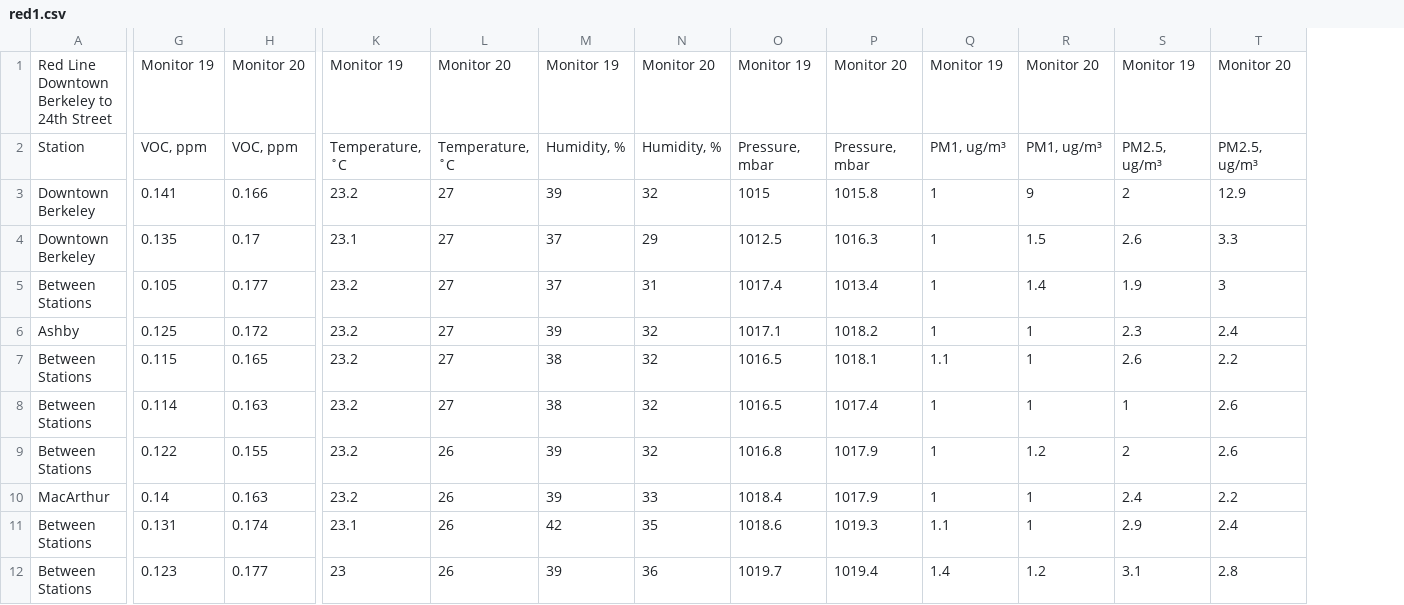
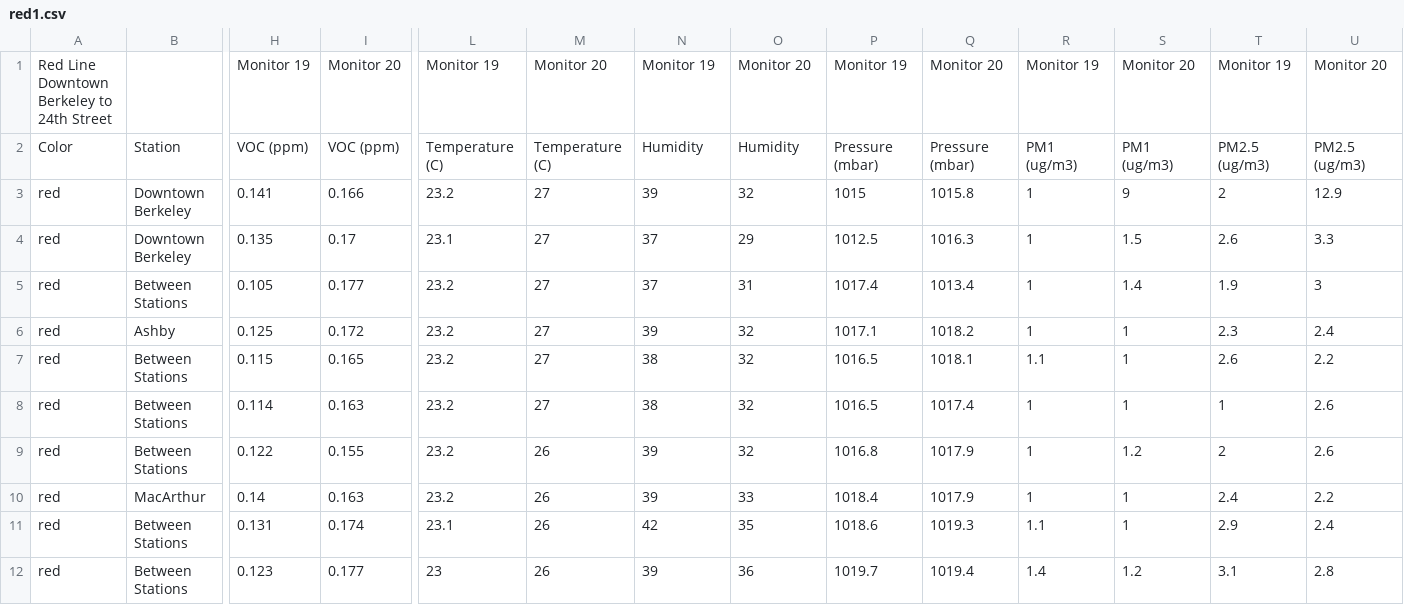
Before and after one commit to dekramer-business/bart-cleaner, a CSV file: csvs/red1.csv, drawn as a sheet; only a part is shown, gaps mark what is left out; addresses are those after the commit; the diff covers the shown part only; the diff names each change by its address in the sheet, - before the commit and + after, or states it on an @@ line.

Commit message:
prints, cleans, concats all data to 2 dataframes

```diff
--- a/csvs/red1.csv
+++ b/csvs/red1.csv
+column A, rows 1-12: Red Line Downtown Berkeley to 24th Street | Color | red | red | red | red | red | red | red | red | red | red
-B1: Red Line Downtown Berkeley to 24th Street
+B1: (empty)
-H2: VOC, ppm
+H2: VOC (ppm)
-I2: VOC, ppm
+I2: VOC (ppm)
-L2: Temperature, ˚C
+L2: Temperature (C)
-M2: Temperature, ˚C
+M2: Temperature (C)
-N2: Humidity, %
+N2: Humidity
-O2: Humidity, %
+O2: Humidity
-P2: Pressure, mbar
+P2: Pressure (mbar)
-Q2: Pressure, mbar
+Q2: Pressure (mbar)
-R2: PM1, ug/m³
+R2: PM1 (ug/m3)
-S2: PM1, ug/m³
+S2: PM1 (ug/m3)
-T2: PM2.5, ug/m³
+T2: PM2.5 (ug/m3)
-U2: PM2.5, ug/m³
+U2: PM2.5 (ug/m3)
```
Also changed, not shown: 2 edited cells elsewhere in this file, 4 other files.
